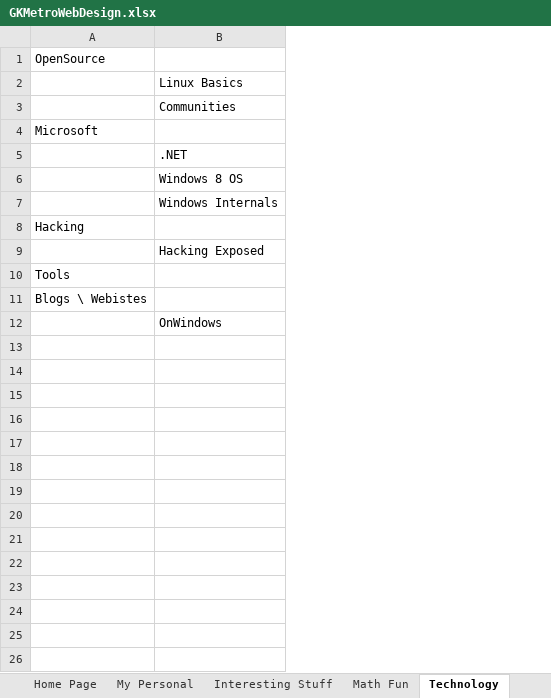
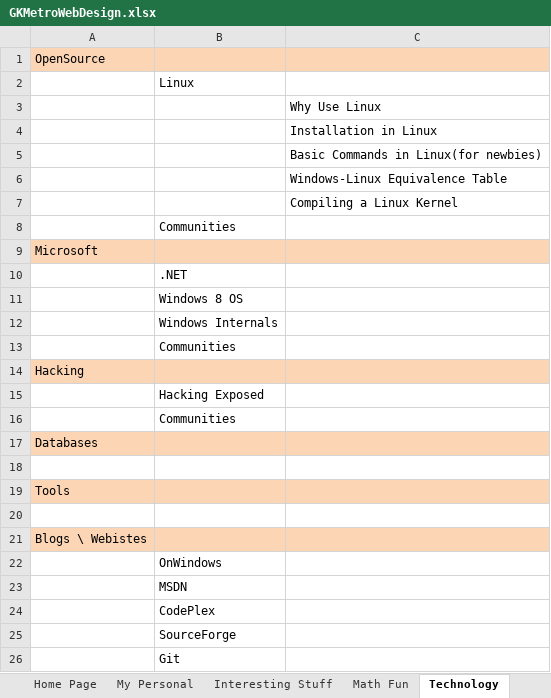
Before and after one commit to gopala-krishna/GKMetroProjects, an Excel workbook: GKMetroWeb/docs/GKMetroWebDesign.xlsx, sheet Technology, drawn as a sheet; values as stored, in another font and other column widths than the file's, no borders; addresses are those after the commit; the diff names each change by its address in the sheet, - before the commit and + after, or states it on an @@ line.

```diff
--- a/GKMetroWeb/docs/GKMetroWebDesign.xlsx (sheet Technology)
+++ b/GKMetroWeb/docs/GKMetroWebDesign.xlsx (sheet Technology)
+column C, empty
-A1:B1 fill: none
+A1:B1 fill: #FCD5B5
-B2: Linux Basics
+B2: Linux
+row 3:  |  | Why Use Linux
+row 4:  |  | Installation in Linux
+row 5:  |  | Basic Commands in Linux(for newbies)
+row 6:  |  | Windows-Linux Equivalence Table
+row 7:  |  | Compiling a Linux Kernel
-A9:B9 fill: none
+A9:B9 fill: #FCD5B5
+row 13:  | Communities
-A14:B14 fill: none
+A14:B14 fill: #FCD5B5
+row 16:  | Communities
+row 17: Databases
+row 18: (empty)
-A19:B19 fill: none
+A19:B19 fill: #FCD5B5
+row 20: (empty)
-A21:B21 fill: none
+A21:B21 fill: #FCD5B5
+row 23:  | MSDN
+row 24:  | CodePlex
+row 25:  | SourceForge
+row 26:  | Git
```
Also changed, not shown: sheet Music, sheet Footer, sheet GuestBook, sheet My Personal, sheet Banner, sheet Header, 1 more sheet, other sheet tabs.
